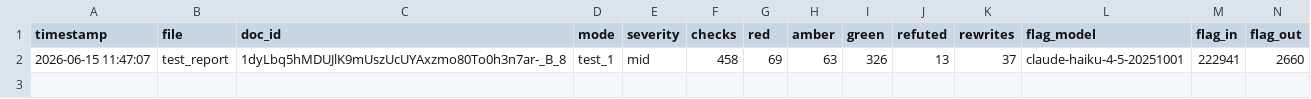
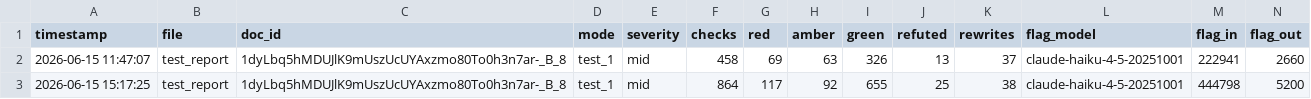
Before and after one commit to laurencepeplow2/report_checker, a CSV file: run_cost_log.csv, drawn as a sheet; only a part is shown; rows hold the shown columns only; the diff names each change by its address in the sheet, - before the commit and + after, or states it on an @@ line.

```diff
--- a/run_cost_log.csv
+++ b/run_cost_log.csv
+row 3: 2026-06-15 15:17:25 | test_report | 1dyLbq5hMDUJlK9mUszUcUYAxzmo80To0h3n7ar-_B_8 | test_1 | mid | 864 | 117 | 92 | 655 | 25 | 38 | claude-haiku-4-5-20251001 | 444798 | 5200
```
Also changed, not shown: flag_history.csv, 6 other files.
